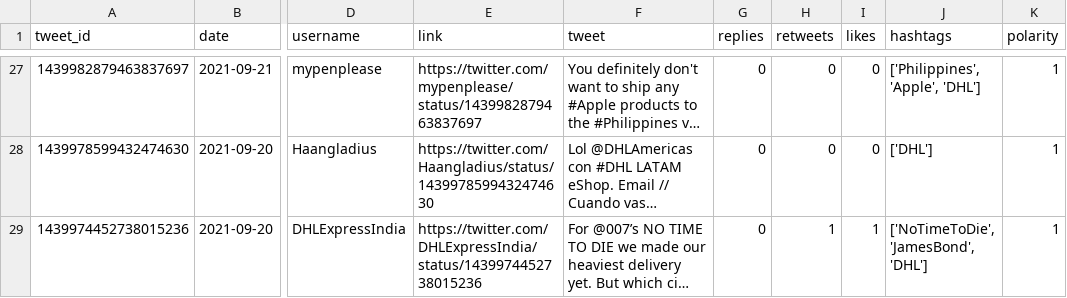
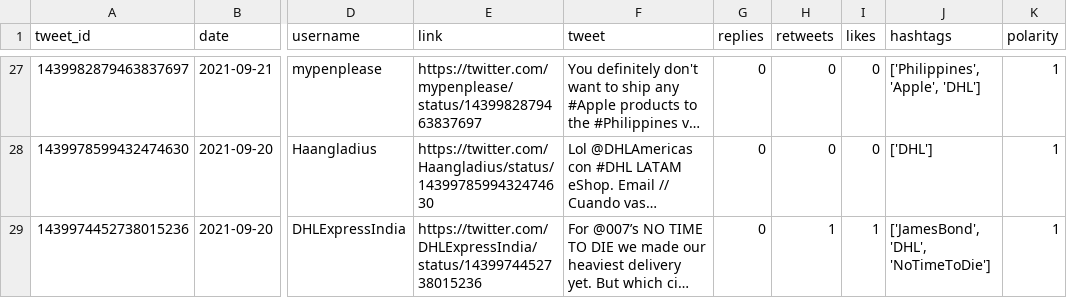
Before and after one commit to sarahhannes/tweet-sentiment, a CSV file: new_data_cleaned.csv, drawn as a sheet; only a part is shown, gaps mark what is left out; long unchanged cells end in …; the diff covers the shown part only; the diff names each change by its address in the sheet, - before the commit and + after, or states it on an @@ line.

Commit message:
Clean data using GH Action Tue Sep 21 08:38:35 MPST 2021

```diff
--- a/new_data_cleaned.csv
+++ b/new_data_cleaned.csv
-J29 (hashtags): ['NoTimeToDie', 'JamesBond', 'DHL']
+J29 (hashtags): ['JamesBond', 'DHL', 'NoTimeToDie']
```
Also changed, not shown: 21 edited cells elsewhere in this file.
